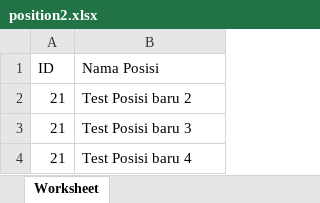
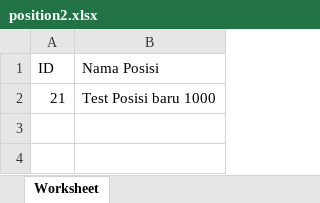
Before and after one commit to nrlsalsabl/dashboard-fyp, an Excel workbook: public/PositionData/position2.xlsx, sheet Worksheet, drawn as a sheet; values as stored, in another font and other column widths than the file's, no borders; the diff names each change by its address in the sheet, - before the commit and + after, or states it on an @@ line.

```diff
--- a/public/PositionData/position2.xlsx (sheet Worksheet)
+++ b/public/PositionData/position2.xlsx (sheet Worksheet)
-B2 (Nama Posisi): Test Posisi baru 2
+B2 (Nama Posisi): Test Posisi baru 1000
-row 3: 21 | Test Posisi baru 3
-row 4: 21 | Test Posisi baru 4
```
Also changed, not shown: 1 other file.
